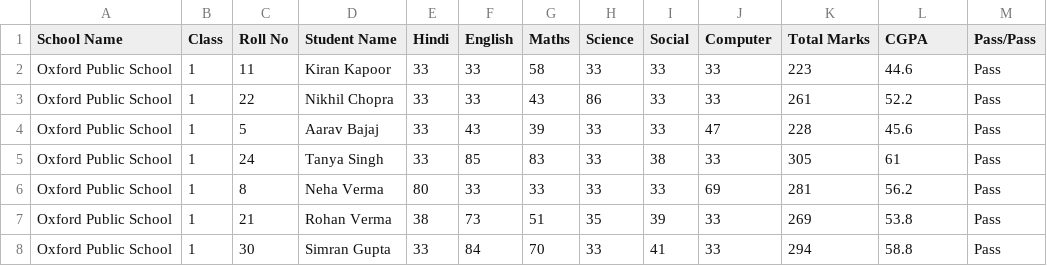
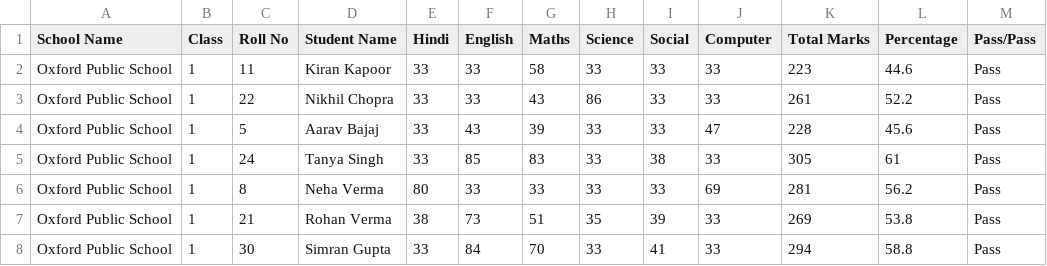
Before and after one commit to ssrmahua1/School, a CSV file: students_data.csv, drawn as a sheet; only a part is shown.

Commit message:
Update students_data.csv

```diff
--- a/students_data.csv
+++ b/students_data.csv
@@ -1,2 +1,2 @@
-School Name,Class,Roll No,Student Name,Hindi,English,Maths,Science,Social,Computer,Total Marks,CGPA,Pass/Pass
+School Name,Class,Roll No,Student Name,Hindi,English,Maths,Science,Social,Computer,Total Marks,Percentage,Pass/Pass
 Oxford Public School,1,11,Kiran Kapoor,33,33,58,33,33,33,223,44.6,Pass
```
